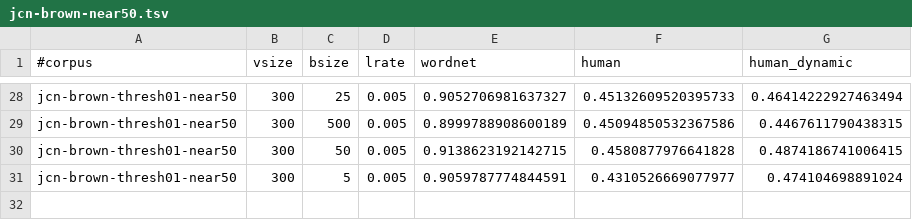
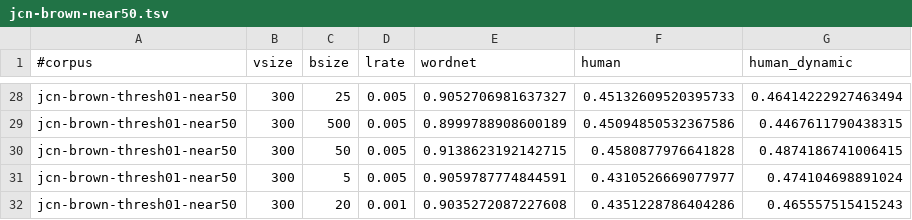
Before and after one commit to uhh-lt/path2vec, a TSV file: results/jcn-brown-near50.tsv, drawn as a sheet; only a part is shown, gaps mark what is left out.

```diff
--- a/results/jcn-brown-near50.tsv
+++ b/results/jcn-brown-near50.tsv
@@ -31 +31,2 @@ jcn-brown-thresh01-near50	300	50	0.005	0.9138623192142715	0.4580877976641828	0.4
 jcn-brown-thresh01-near50	300	5	0.005	0.9059787774844591	0.4310526669077977	0.474104698891024
+jcn-brown-thresh01-near50	300	20	0.001	0.9035272087227608	0.4351228786404286	0.465557515415243
```
Also changed, not shown: results/jcn-semcor-near50.tsv, results/lch.tsv, 6 other files.
